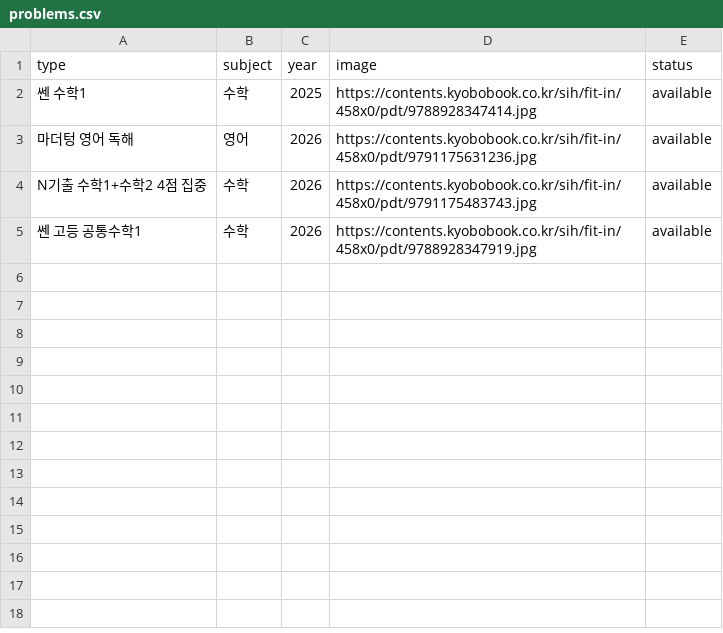
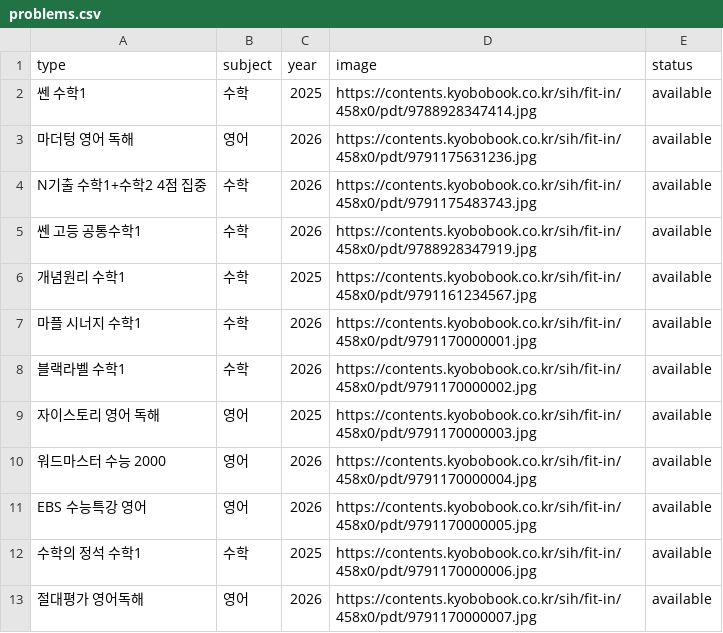
Before and after one commit to dmstjgus/ycc, a CSV file: problems.csv, drawn as a sheet; the diff names each change by its address in the sheet, - before the commit and + after, or states it on an @@ line.

Commit message:
Update problems.csv

```diff
--- a/problems.csv
+++ b/problems.csv
+row 6: 개념원리 수학1 | 수학 | 2025 | https://contents.kyobobook.co.kr/sih/fit-in/458x0/pdt/9791161234567.jpg | available
+row 7: 마플 시너지 수학1 | 수학 | 2026 | https://contents.kyobobook.co.kr/sih/fit-in/458x0/pdt/9791170000001.jpg | available
+row 8: 블랙라벨 수학1 | 수학 | 2026 | https://contents.kyobobook.co.kr/sih/fit-in/458x0/pdt/9791170000002.jpg | available
+row 9: 자이스토리 영어 독해 | 영어 | 2025 | https://contents.kyobobook.co.kr/sih/fit-in/458x0/pdt/9791170000003.jpg | available
+row 10: 워드마스터 수능 2000 | 영어 | 2026 | https://contents.kyobobook.co.kr/sih/fit-in/458x0/pdt/9791170000004.jpg | available
+row 11: EBS 수능특강 영어 | 영어 | 2026 | https://contents.kyobobook.co.kr/sih/fit-in/458x0/pdt/9791170000005.jpg | available
+row 12: 수학의 정석 수학1 | 수학 | 2025 | https://contents.kyobobook.co.kr/sih/fit-in/458x0/pdt/9791170000006.jpg | available
+row 13: 절대평가 영어독해 | 영어 | 2026 | https://contents.kyobobook.co.kr/sih/fit-in/458x0/pdt/9791170000007.jpg | available
```
